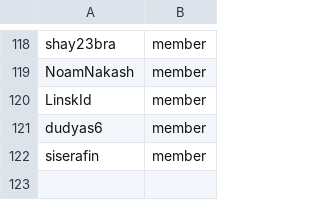
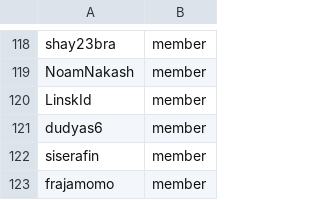
Before and after one commit to osac-project/github-config, a CSV file: members.csv, drawn as a sheet; only a part is shown, gaps mark what is left out; the diff names each change by its address in the sheet, - before the commit and + after, or states it on an @@ line.

```diff
--- a/members.csv
+++ b/members.csv
+row 123: frajamomo | member
```
Also changed, not shown: 2 other files.
